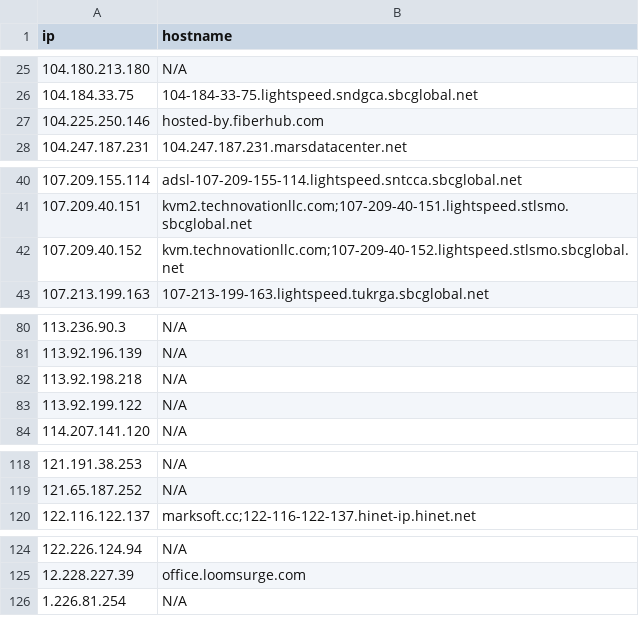
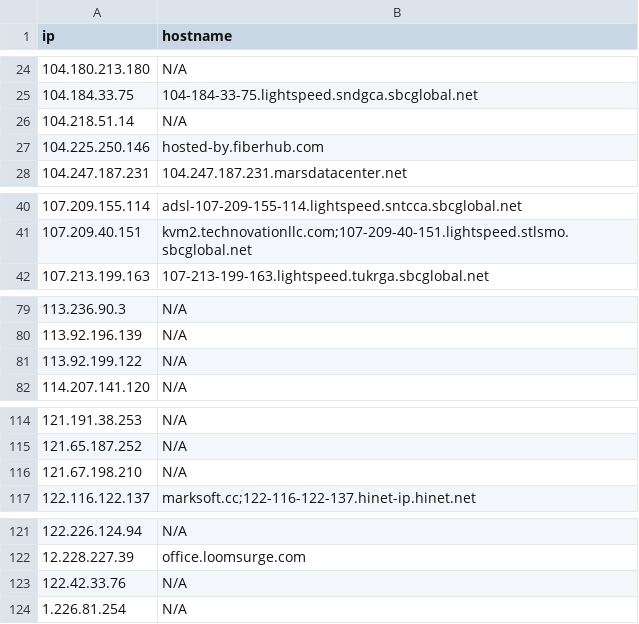
Before and after one commit to u5506878717-glitch/IP-KVM-IPs, a CSV file: kvm_iocs.csv, drawn as a sheet; only a part is shown, gaps mark what is left out; removed rows and columns are numbered as before the commit, all else as after; the diff covers the shown part only; the diff names each change by its address in the sheet, - before the commit and + after, or states it on an @@ line.

```diff
--- a/kvm_iocs.csv
+++ b/kvm_iocs.csv
+row 26: 104.218.51.14 | N/A
-row 42: 107.209.40.152 | kvm.technovationllc.com;107-209-40-152.lightspeed.stlsmo.sbcglobal.net
-row 82: 113.92.198.218 | N/A
+row 116: 121.67.198.210 | N/A
+row 123: 122.42.33.76 | N/A
```
Also changed, not shown: 23 added rows, 26 removed rows and 1 edited cell elsewhere in this file.
